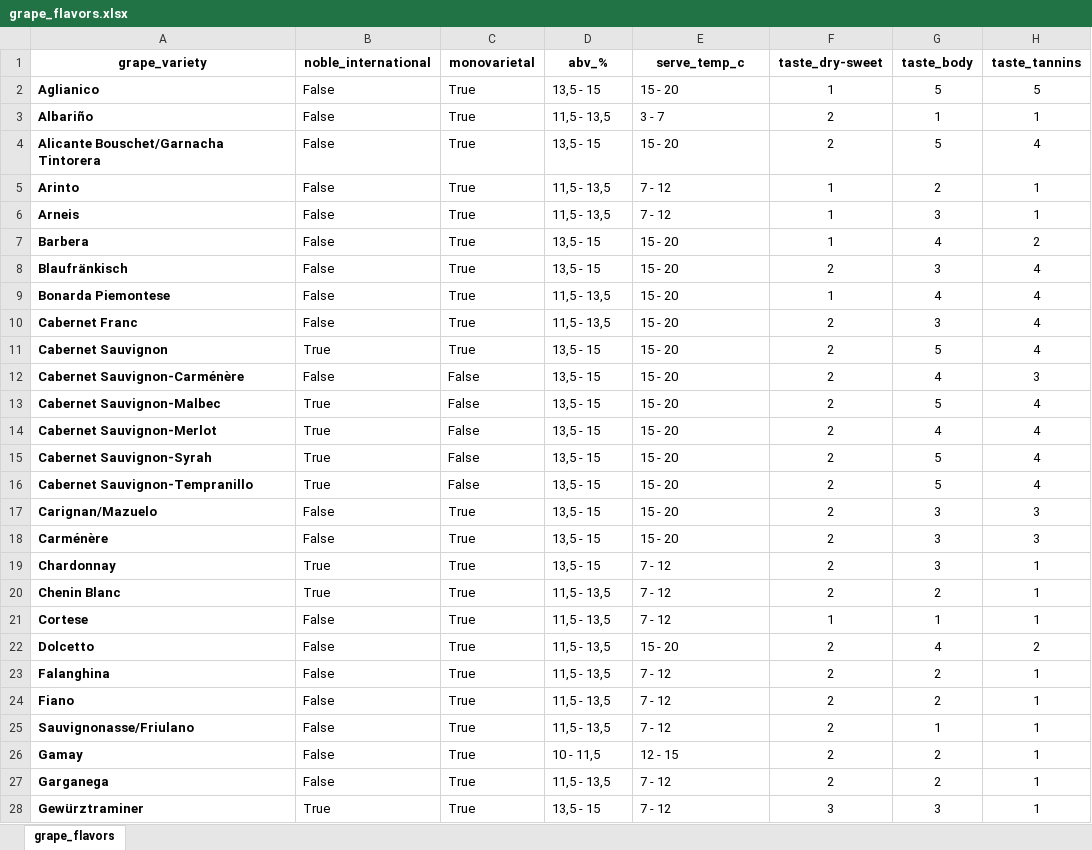
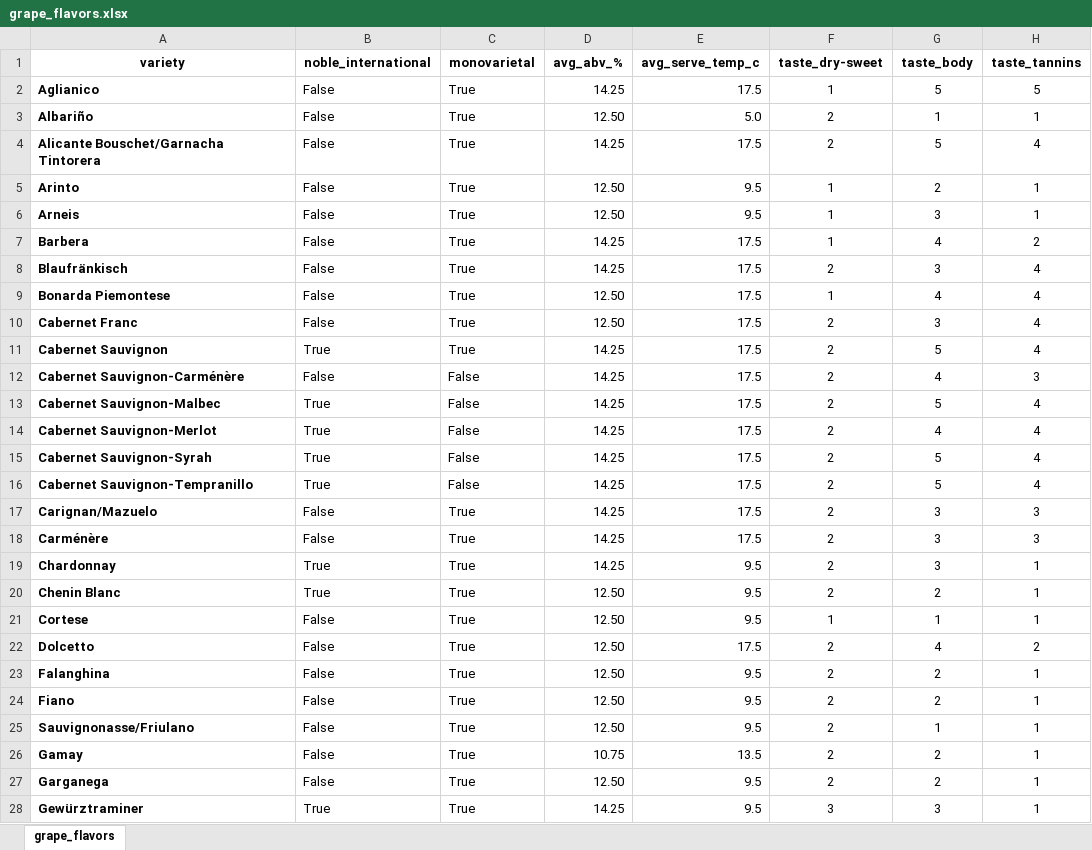
Before and after one commit to FILET81/World-of-Wines, an Excel workbook: grape_flavors.xlsx, sheet grape_flavors, drawn as a sheet; only a part is shown; values as stored, in another font and other column widths than the file's, no borders; the diff covers the shown part only; the diff names each change by its address in the sheet, - before the commit and + after, or states it on an @@ line.

```diff
--- a/grape_flavors.xlsx (sheet grape_flavors)
+++ b/grape_flavors.xlsx (sheet grape_flavors)
-A1: grape_variety
+A1: variety
-D1: abv_%
+D1: avg_abv_%
-E1: serve_temp_c
+E1: avg_serve_temp_c
-D2 (avg_abv_%): 13,5 - 15
+D2 (avg_abv_%): 14.25
-E2 (avg_serve_temp_c): 15 - 20
+E2 (avg_serve_temp_c): 17.5
-D3 (avg_abv_%): 11,5 - 13,5
+D3 (avg_abv_%): 12.50
-E3 (avg_serve_temp_c): 3 - 7
+E3 (avg_serve_temp_c): 5.0
-D4 (avg_abv_%): 13,5 - 15
+D4 (avg_abv_%): 14.25
-E4 (avg_serve_temp_c): 15 - 20
+E4 (avg_serve_temp_c): 17.5
-D5:D6 (avg_abv_%): 11,5 - 13,5
+D5:D6 (avg_abv_%): 12.50
-E5:E6 (avg_serve_temp_c): 7 - 12
+E5:E6 (avg_serve_temp_c): 9.5
-D7:D8 (avg_abv_%): 13,5 - 15
+D7:D8 (avg_abv_%): 14.25
-E7:E18 (avg_serve_temp_c): 15 - 20
+E7:E18 (avg_serve_temp_c): 17.5
-D9:D10 (avg_abv_%): 11,5 - 13,5
+D9:D10 (avg_abv_%): 12.50
-D11:D19 (avg_abv_%): 13,5 - 15
+D11:D19 (avg_abv_%): 14.25
-E19:E21 (avg_serve_temp_c): 7 - 12
+E19:E21 (avg_serve_temp_c): 9.5
-D20:D25 (avg_abv_%): 11,5 - 13,5
+D20:D25 (avg_abv_%): 12.50
-E22 (avg_serve_temp_c): 15 - 20
+E22 (avg_serve_temp_c): 17.5
-E23:E25 (avg_serve_temp_c): 7 - 12
+E23:E25 (avg_serve_temp_c): 9.5
-D26 (avg_abv_%): 10 - 11,5
+D26 (avg_abv_%): 10.75
-E26 (avg_serve_temp_c): 12 - 15
+E26 (avg_serve_temp_c): 13.5
-D27 (avg_abv_%): 11,5 - 13,5
+D27 (avg_abv_%): 12.50
-E27:E28 (avg_serve_temp_c): 7 - 12
+E27:E28 (avg_serve_temp_c): 9.5
-D28 (avg_abv_%): 13,5 - 15
+D28 (avg_abv_%): 14.25
```
Also changed, not shown: 5 added rows and 141 edited cells elsewhere in this sheet, 6 other files.
